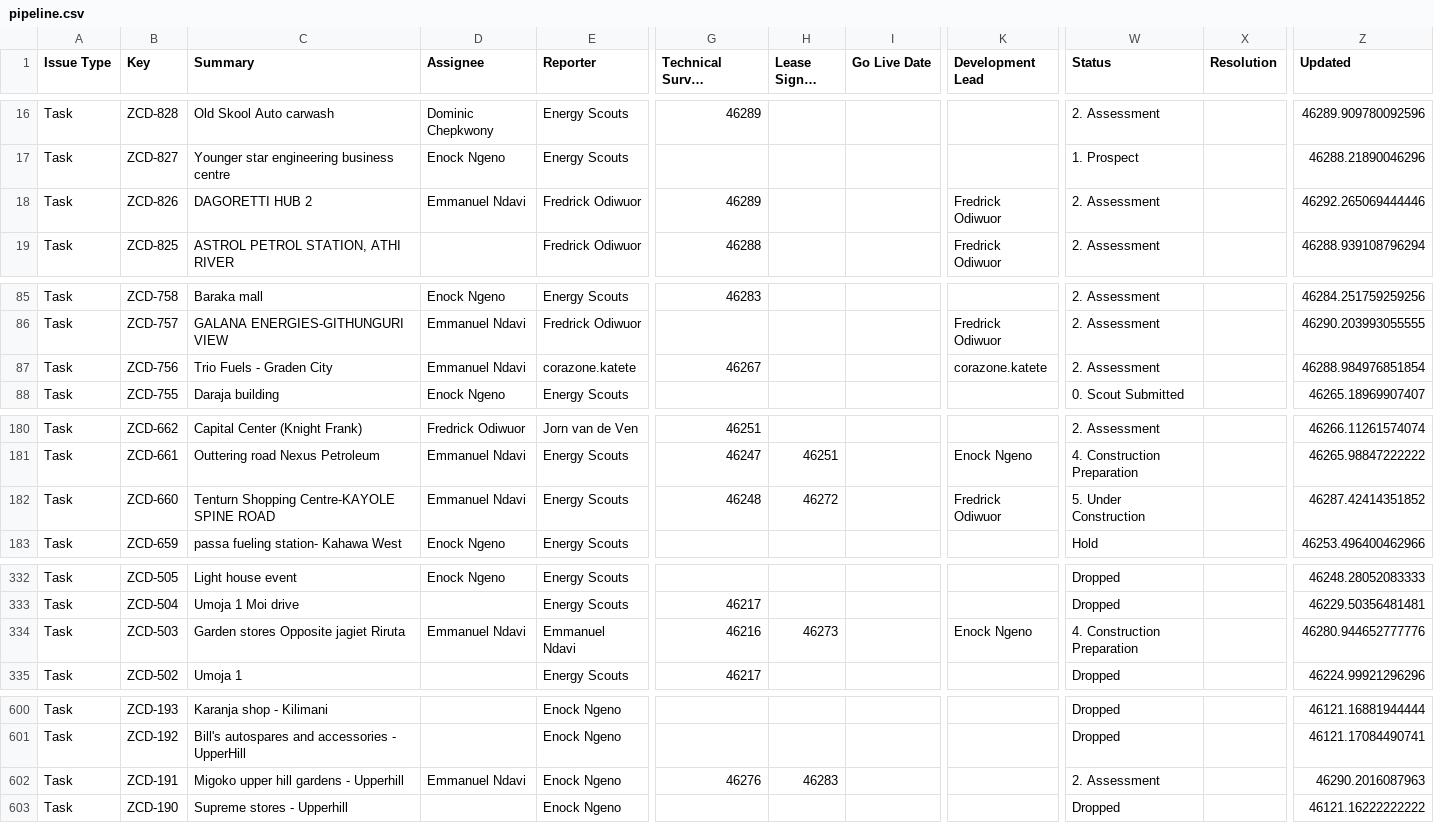
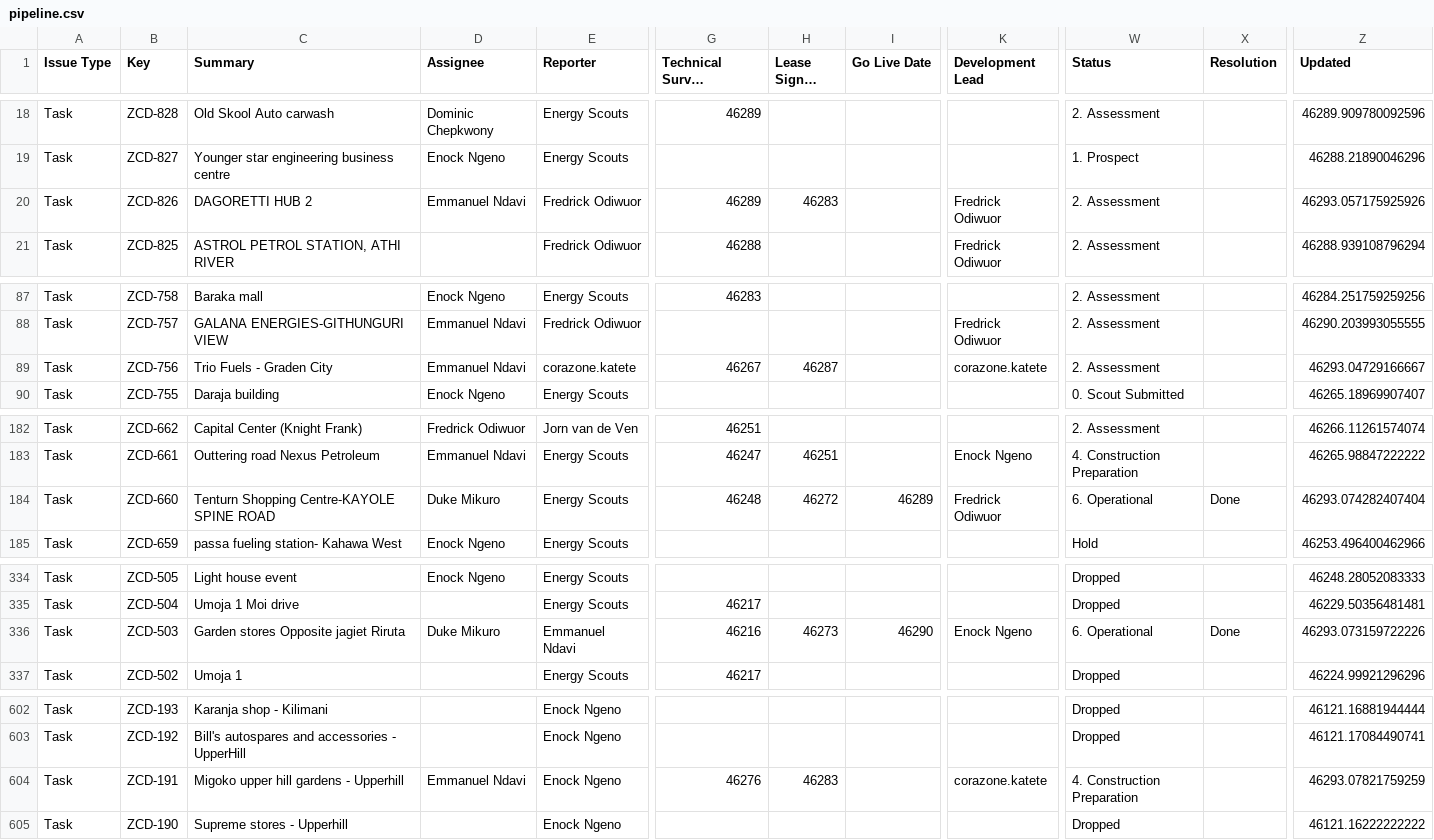
Before and after one commit to keithkinuthiakamauzeno/Network-Overview-Dashboard, a CSV file: data/pipeline.csv, drawn as a sheet; only a part is shown, gaps mark what is left out; long unchanged cells end in …; addresses are those after the commit; the diff covers the shown part only; the diff names each change by its address in the sheet, - before the commit and + after, or states it on an @@ line.

```diff
--- a/data/pipeline.csv
+++ b/data/pipeline.csv
-H20 (Lease Signed Date): (empty)
+H20 (Lease Signed Date): 46283
-Z20 (Updated): 46292.265069444446
+Z20 (Updated): 46293.057175925926
-H89 (Lease Signed Date): (empty)
+H89 (Lease Signed Date): 46287
-Z89 (Updated): 46288.984976851854
+Z89 (Updated): 46293.04729166667
-D184 (Assignee): Emmanuel Ndavi
+D184 (Assignee): Duke Mikuro
-I184 (Go Live Date): (empty)
+I184 (Go Live Date): 46289
-W184 (Status): 5. Under Construction
+W184 (Status): 6. Operational
-X184 (Resolution): (empty)
+X184 (Resolution): Done
-Z184 (Updated): 46287.42414351852
+Z184 (Updated): 46293.074282407404
-D336 (Assignee): Emmanuel Ndavi
+D336 (Assignee): Duke Mikuro
-I336 (Go Live Date): (empty)
+I336 (Go Live Date): 46290
-W336 (Status): 4. Construction Preparation
+W336 (Status): 6. Operational
-X336 (Resolution): (empty)
+X336 (Resolution): Done
-Z336 (Updated): 46280.944652777776
+Z336 (Updated): 46293.073159722226
-K604 (Development Lead): (empty)
+K604 (Development Lead): corazone.katete
-W604 (Status): 2. Assessment
+W604 (Status): 4. Construction Preparation
-Z604 (Updated): 46290.2016087963
+Z604 (Updated): 46293.07821759259
```
Also changed, not shown: 2 added rows and 25 edited cells elsewhere in this file.
